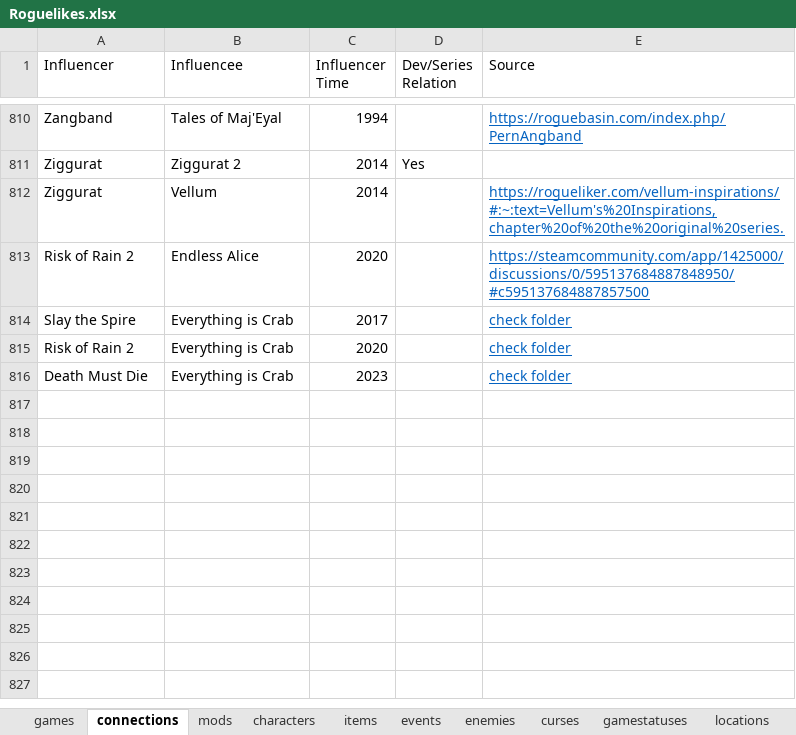
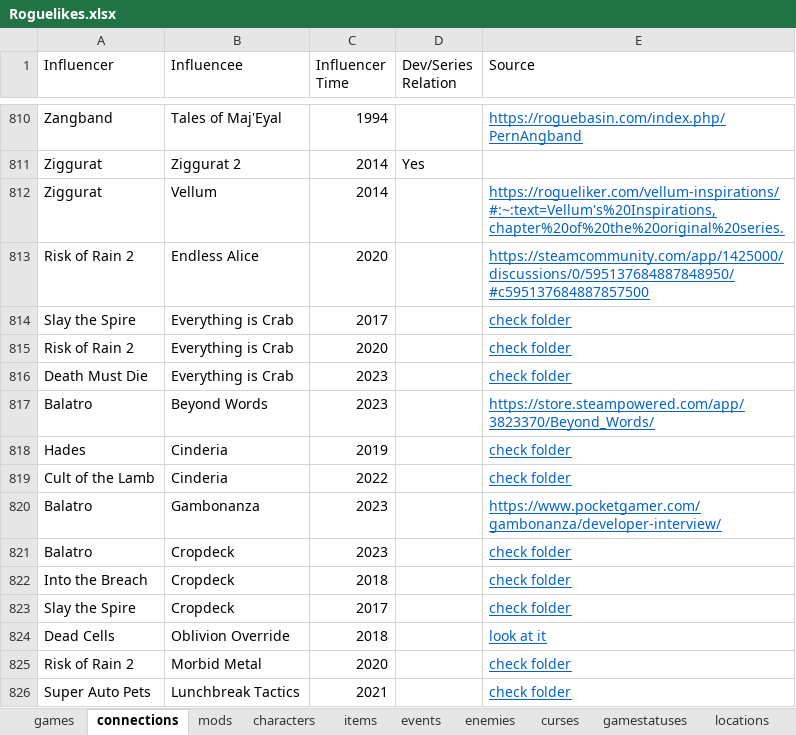
Before and after one commit to batsling/Roguelike-like, an Excel workbook: tools/Roguelikes.xlsx, sheet connections, drawn as a sheet; only a part is shown, gaps mark what is left out; values as stored, in another font and other column widths than the file's, no borders; table styles not drawn; the diff names each change by its address in the sheet, - before the commit and + after, or states it on an @@ line.

```diff
--- a/tools/Roguelikes.xlsx (sheet connections)
+++ b/tools/Roguelikes.xlsx (sheet connections)
+row 817: Balatro | Beyond Words | 2023 |  | https://store.steampowered.com/app/3823370/Beyond_Words/
+row 818: Hades | Cinderia | 2019 |  | check folder
+row 819: Cult of the Lamb | Cinderia | 2022 |  | check folder
+row 820: Balatro | Gambonanza | 2023 |  | https://www.pocketgamer.com/gambonanza/developer-interview/
+row 821: Balatro | Cropdeck | 2023 |  | check folder
+row 822: Into the Breach | Cropdeck | 2018 |  | check folder
+row 823: Slay the Spire | Cropdeck | 2017 |  | check folder
+row 824: Dead Cells | Oblivion Override | 2018 |  | look at it
+row 825: Risk of Rain 2 | Morbid Metal | 2020 |  | check folder
+row 826: Super Auto Pets | Lunchbreak Tactics | 2021 |  | check folder
```
Also changed, not shown: sheet games, sheet addons, other sheet tabs.
